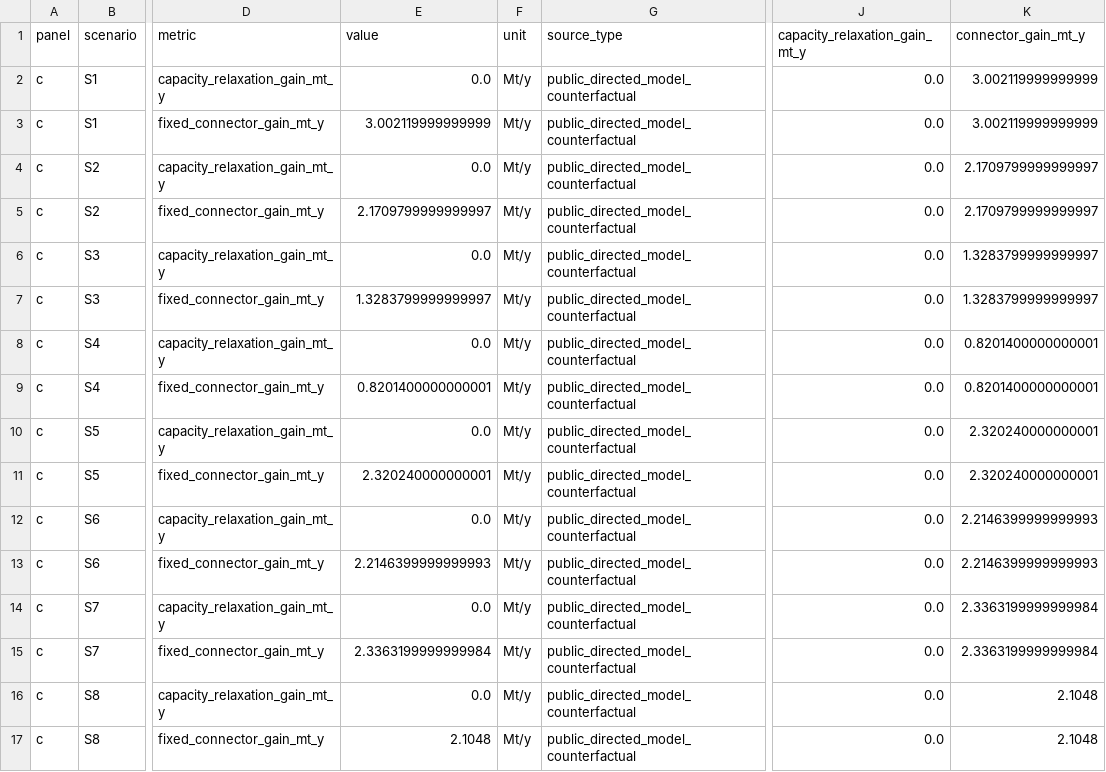
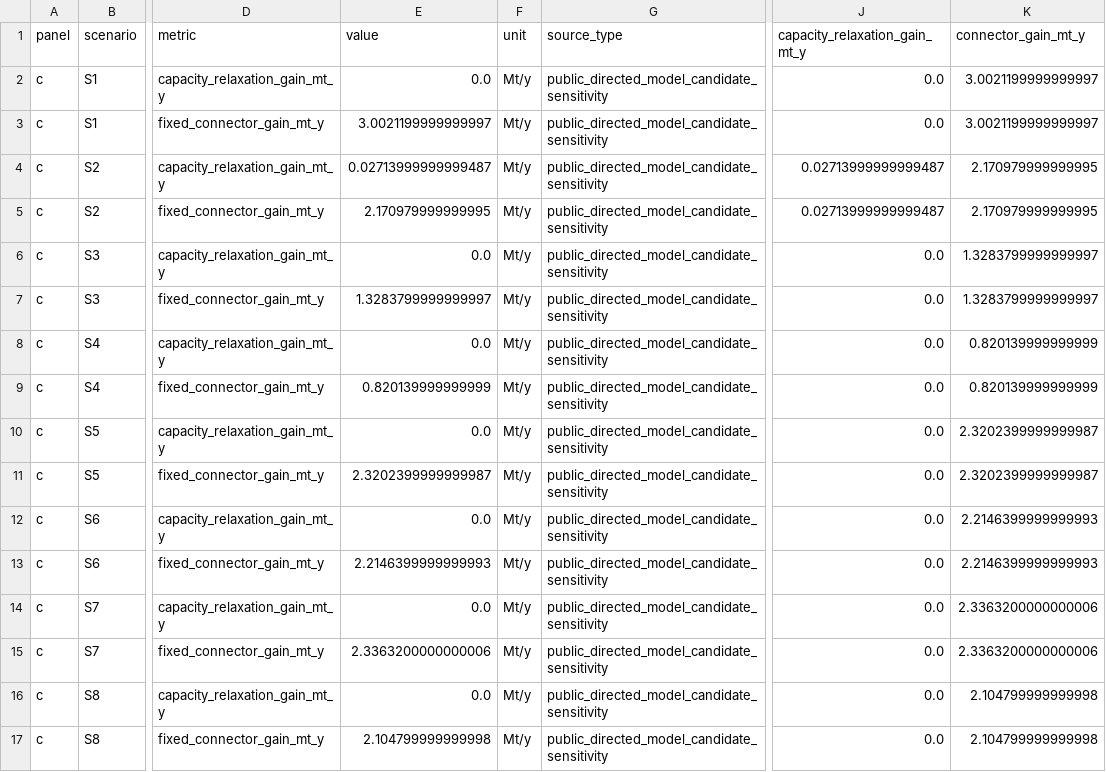
Before and after one commit to Chenzhongdaji/green-methanol-pipeline-reuse-public, a CSV file: data/processed/model_v01/figure_05_source.csv, drawn as a sheet; only a part is shown, gaps mark what is left out; the diff names each change by its address in the sheet, - before the commit and + after, or states it on an @@ line.

```diff
--- a/data/processed/model_v01/figure_05_source.csv
+++ b/data/processed/model_v01/figure_05_source.csv
-G2:G17 (source_type): public_directed_model_counterfactual
+G2:G17 (source_type): public_directed_model_candidate_sensitivity
-K2:K3 (connector_gain_mt_y): 3.002119999999999
+K2:K3 (connector_gain_mt_y): 3.0021199999999997
-E3 (value): 3.002119999999999
+E3 (value): 3.0021199999999997
-E4 (value): 0.0
+E4 (value): 0.02713999999999487
-J4:J5 (capacity_relaxation_gain_mt_y): 0.0
+J4:J5 (capacity_relaxation_gain_mt_y): 0.02713999999999487
-K4:K5 (connector_gain_mt_y): 2.1709799999999997
+K4:K5 (connector_gain_mt_y): 2.170979999999995
-E5 (value): 2.1709799999999997
+E5 (value): 2.170979999999995
-K8:K9 (connector_gain_mt_y): 0.8201400000000001
+K8:K9 (connector_gain_mt_y): 0.820139999999999
-E9 (value): 0.8201400000000001
+E9 (value): 0.820139999999999
-K10:K11 (connector_gain_mt_y): 2.320240000000001
+K10:K11 (connector_gain_mt_y): 2.3202399999999987
-E11 (value): 2.320240000000001
+E11 (value): 2.3202399999999987
-K14:K15 (connector_gain_mt_y): 2.3363199999999984
+K14:K15 (connector_gain_mt_y): 2.3363200000000006
-E15 (value): 2.3363199999999984
+E15 (value): 2.3363200000000006
-K16:K17 (connector_gain_mt_y): 2.1048
+K16:K17 (connector_gain_mt_y): 2.104799999999998
-E17 (value): 2.1048
+E17 (value): 2.104799999999998
```
Also changed, not shown: FILE_MANIFEST.csv, data/output_registry.csv, 40 other files.
